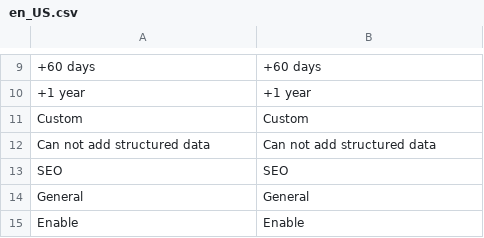
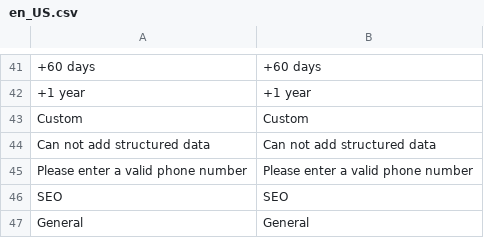
Before and after one commit to mageplaza/magento-2-seo, a CSV file: i18n/en_US.csv, drawn as a sheet; only a part is shown, gaps mark what is left out; the shorter side is filled out with more unchanged rows; the diff covers the shown part only; the diff names each change by its address in the sheet, - before the commit and + after, or states it on an @@ line.

```diff
--- a/i18n/en_US.csv
+++ b/i18n/en_US.csv
+row 45: Please enter a valid phone number | Please enter a valid phone number
```
Also changed, not shown: 44 added rows, 6 removed rows and 2 edited cells elsewhere in this file.
